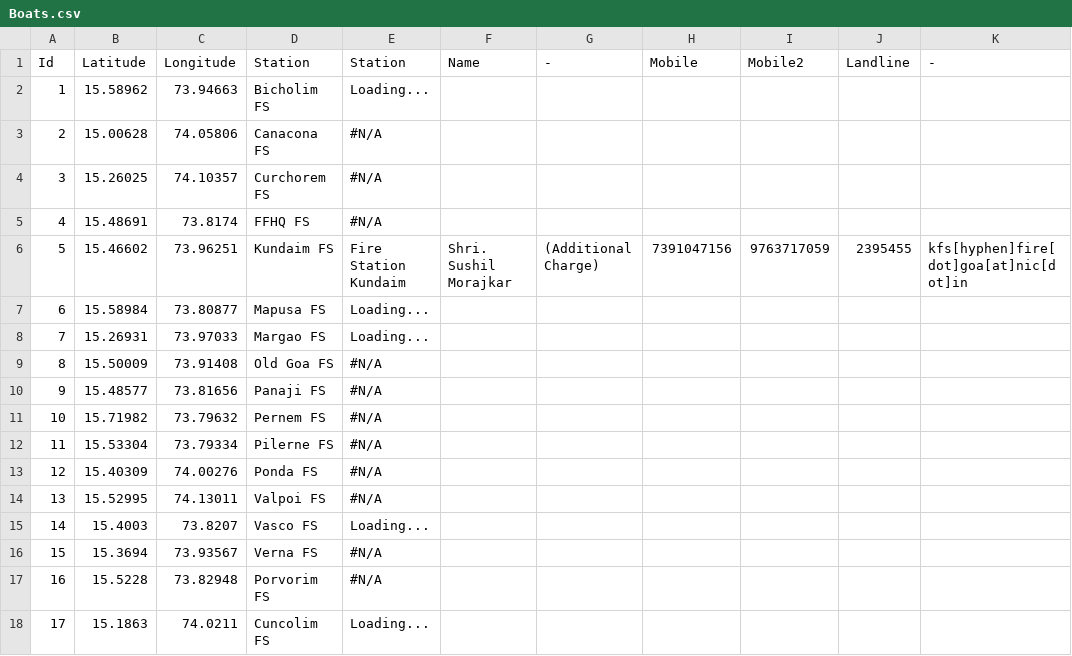
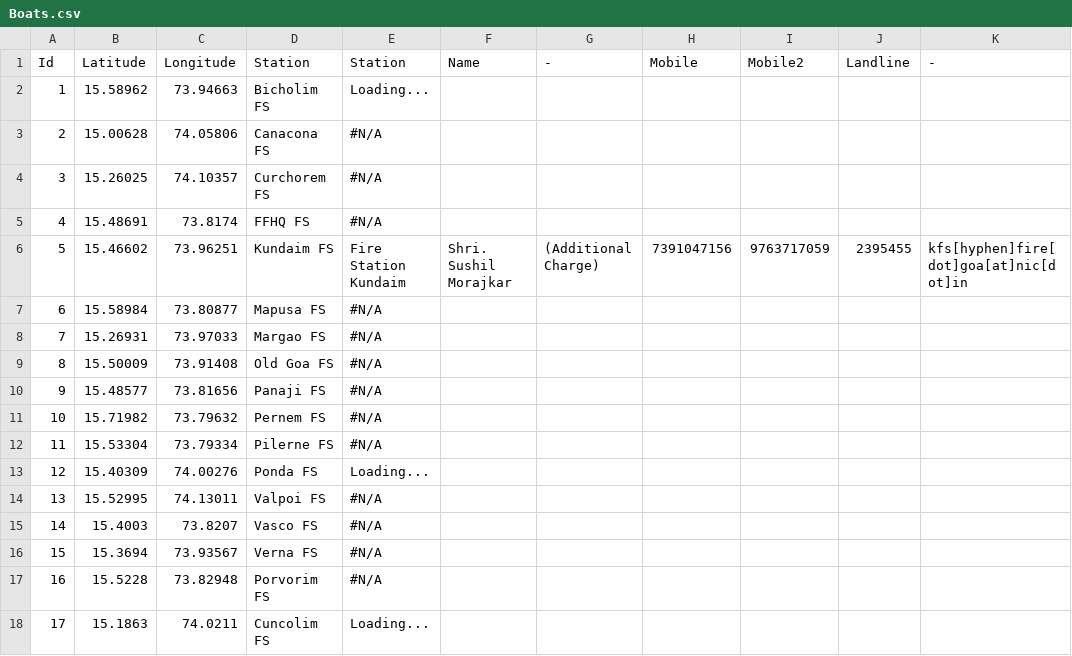
Before and after one commit to alansaviolobo/google-sheets-to-json-converter, a CSV file: data/Boats.csv, drawn as a sheet; only a part is shown; the diff names each change by its address in the sheet, - before the commit and + after, or states it on an @@ line.

```diff
--- a/data/Boats.csv
+++ b/data/Boats.csv
-E7:E8 (Station): Loading...
+E7:E8 (Station): #N/A
-E13 (Station): #N/A
+E13 (Station): Loading...
-E15 (Station): Loading...
+E15 (Station): #N/A
```
Also changed, not shown: data/Dam-Levels.csv, data/Police-Stations.csv, 11 other files.
